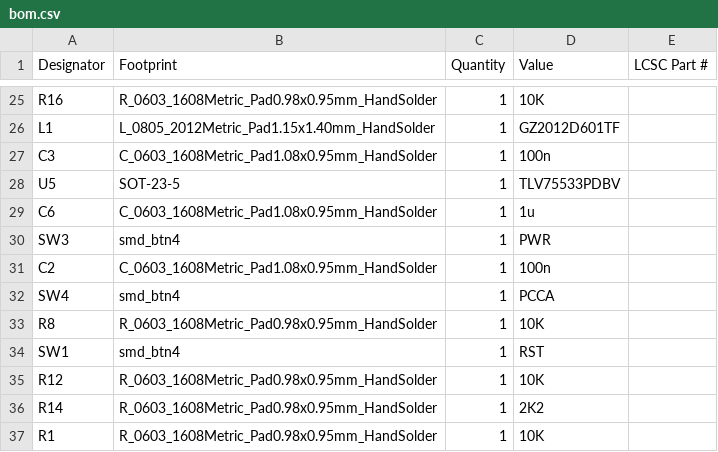
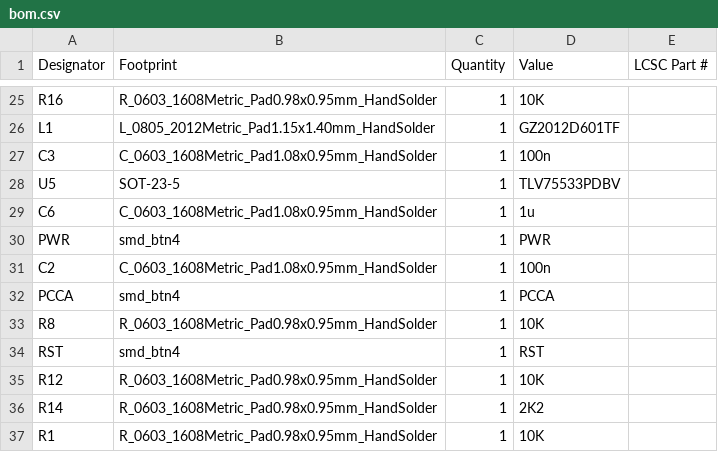
Before and after one commit to har-in-air/VhARIO-ESPC3, a CSV file: assembly/bom.csv, drawn as a sheet; only a part is shown, gaps mark what is left out.

```diff
--- a/assembly/bom.csv
+++ b/assembly/bom.csv
@@ -29,7 +29,7 @@ U5,SOT-23-5,1,TLV75533PDBV,
 C6,C_0603_1608Metric_Pad1.08x0.95mm_HandSolder,1,1u,
-SW3,smd_btn4,1,PWR,
+PWR,smd_btn4,1,PWR,
 C2,C_0603_1608Metric_Pad1.08x0.95mm_HandSolder,1,100n,
-SW4,smd_btn4,1,PCCA,
+PCCA,smd_btn4,1,PCCA,
 R8,R_0603_1608Metric_Pad0.98x0.95mm_HandSolder,1,10K,
-SW1,smd_btn4,1,RST,
+RST,smd_btn4,1,RST,
 R12,R_0603_1608Metric_Pad0.98x0.95mm_HandSolder,1,10K,
```
Also changed, not shown: assembly/positions.csv, 5 other files.
